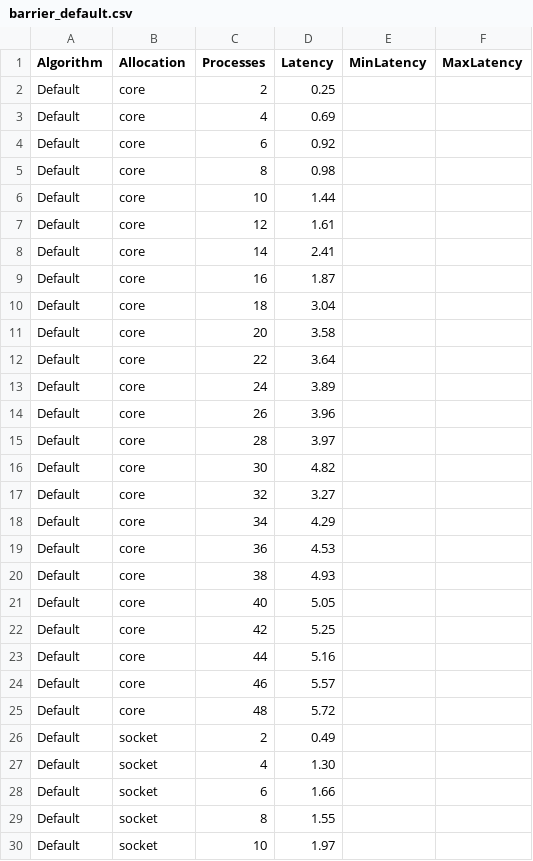
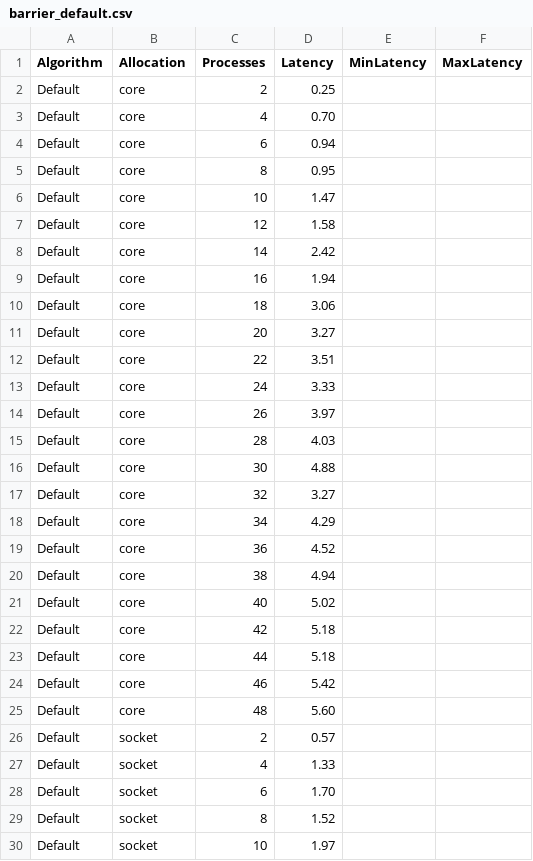
Before and after one commit to mzampar/High_Performance_Computing_2023, a CSV file: Excercise_1/barrier/results/barrier_default.csv, drawn as a sheet; only a part is shown; the diff covers the shown part only.

Commit message:
barrier

```diff
--- a/Excercise_1/barrier/results/barrier_default.csv
+++ b/Excercise_1/barrier/results/barrier_default.csv
@@ -2,29 +2,29 @@ Algorithm,Allocation,Processes,Latency, MinLatency, MaxLatency
 Default,core,2,0.25
-Default,core,4,0.69
-Default,core,6,0.92
-Default,core,8,0.98
-Default,core,10,1.44
-Default,core,12,1.61
-Default,core,14,2.41
-Default,core,16,1.87
-Default,core,18,3.04
-Default,core,20,3.58
-Default,core,22,3.64
-Default,core,24,3.89
-Default,core,26,3.96
-Default,core,28,3.97
-Default,core,30,4.82
+Default,core,4,0.70
+Default,core,6,0.94
+Default,core,8,0.95
+Default,core,10,1.47
+Default,core,12,1.58
+Default,core,14,2.42
+Default,core,16,1.94
+Default,core,18,3.06
+Default,core,20,3.27
+Default,core,22,3.51
+Default,core,24,3.33
+Default,core,26,3.97
+Default,core,28,4.03
+Default,core,30,4.88
 Default,core,32,3.27
 Default,core,34,4.29
-Default,core,36,4.53
-Default,core,38,4.93
-Default,core,40,5.05
-Default,core,42,5.25
-Default,core,44,5.16
-Default,core,46,5.57
-Default,core,48,5.72
-Default,socket,2,0.49
-Default,socket,4,1.30
-Default,socket,6,1.66
-Default,socket,8,1.55
+Default,core,36,4.52
+Default,core,38,4.94
+Default,core,40,5.02
+Default,core,42,5.18
+Default,core,44,5.18
+Default,core,46,5.42
+Default,core,48,5.60
+Default,socket,2,0.57
+Default,socket,4,1.33
+Default,socket,6,1.70
+Default,socket,8,1.52
 Default,socket,10,1.97
```
Also changed, not shown: 39 edited cells elsewhere in this file, Excercise_1/barrier/results/barrier_linear.csv, Excercise_1/barrier/results/barrier_tree.csv, 8 other files.
